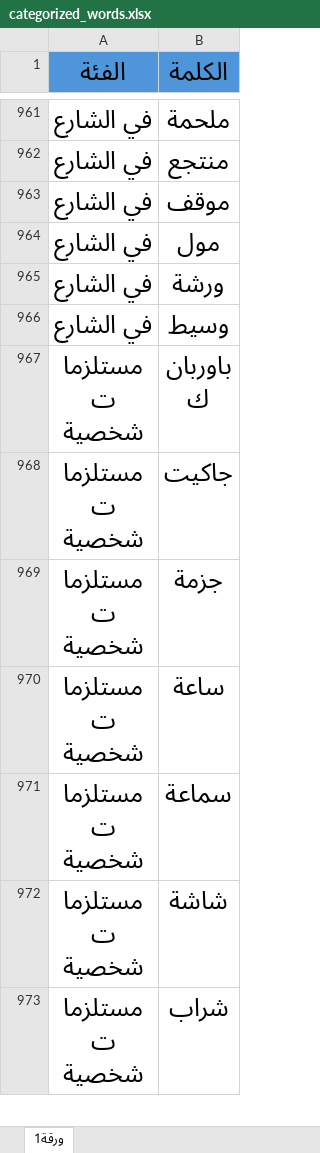
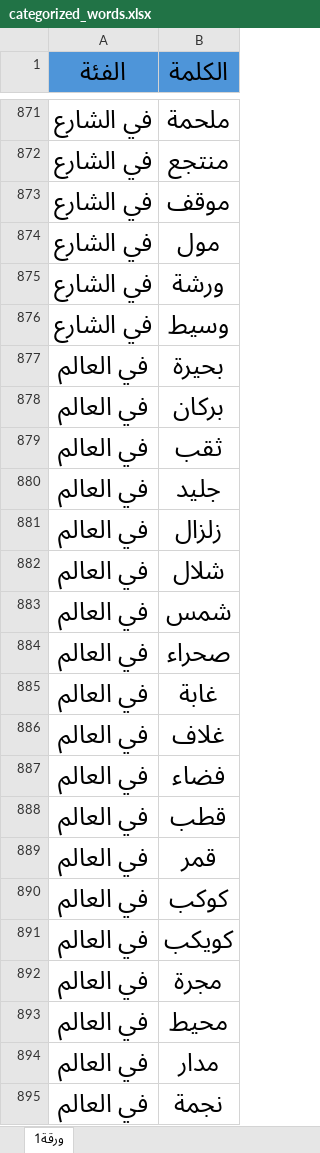
Before and after one commit to alzhranicv-rgb/imposter-game, an Excel workbook: categorized_words.xlsx, sheet ورقة1, drawn as a sheet; only a part is shown, gaps mark what is left out; the shorter side is filled out with more unchanged rows; values as stored, in another font and other column widths than the file's, no borders; conditional formats and table styles not drawn; the diff covers the shown part only; the diff names each change by its address in the sheet, - before the commit and + after, or states it on an @@ line.

```diff
--- a/categorized_words.xlsx (sheet ورقة1)
+++ b/categorized_words.xlsx (sheet ورقة1)
+row 877: في العالم | بحيرة
+row 878: في العالم | بركان
+row 879: في العالم | ثقب
+row 880: في العالم | جليد
+row 881: في العالم | زلزال
+row 882: في العالم | شلال
+row 883: في العالم | شمس
+row 884: في العالم | صحراء
+row 885: في العالم | غابة
+row 886: في العالم | غلاف
+row 887: في العالم | فضاء
+row 888: في العالم | قطب
+row 889: في العالم | قمر
+row 890: في العالم | كوكب
+row 891: في العالم | كويكب
+row 892: في العالم | مجرة
+row 893: في العالم | محيط
+row 894: في العالم | مدار
+row 895: في العالم | نجمة
```
Also changed, not shown: 155 added rows, 204 removed rows, 1 moved row and 16 edited cells elsewhere in this sheet, 3 other files.
